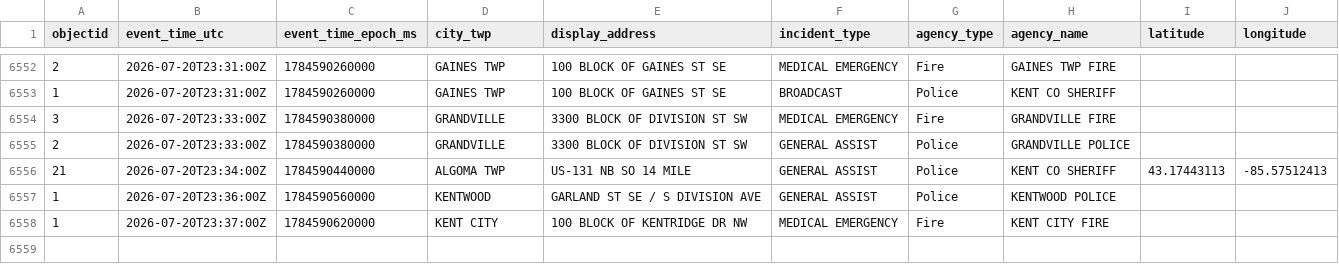
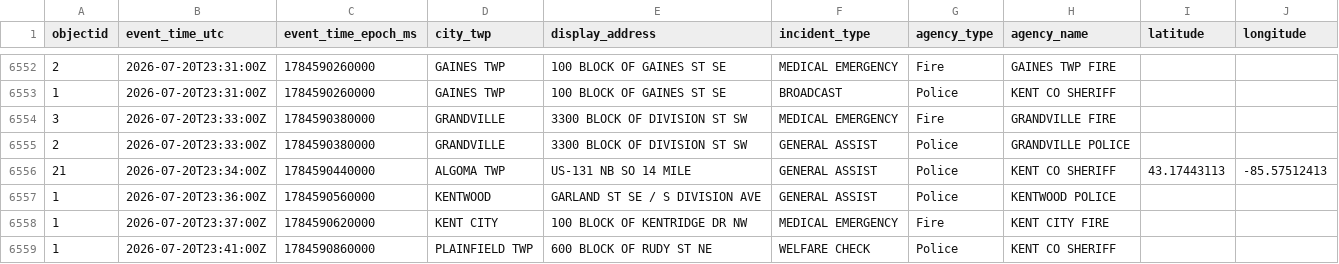
Before and after one commit to Cantica-Systems/west-michigan-dispatch, a CSV file: data/kent/2026-07.csv, drawn as a sheet; only a part is shown, gaps mark what is left out.

```diff
--- a/data/kent/2026-07.csv
+++ b/data/kent/2026-07.csv
@@ -6558 +6558,2 @@ objectid,event_time_utc,event_time_epoch_ms,city_twp,display_address,incident_ty
 1,2026-07-20T23:37:00Z,1784590620000,KENT CITY,100 BLOCK OF KENTRIDGE DR NW,MEDICAL EMERGENCY,Fire,KENT CITY FIRE,,
+1,2026-07-20T23:41:00Z,1784590860000,PLAINFIELD TWP,600 BLOCK OF RUDY ST NE,WELFARE CHECK,Police,KENT CO SHERIFF,,
```
Also changed, not shown: data/grcity/2026-07.csv, 3 other files.
